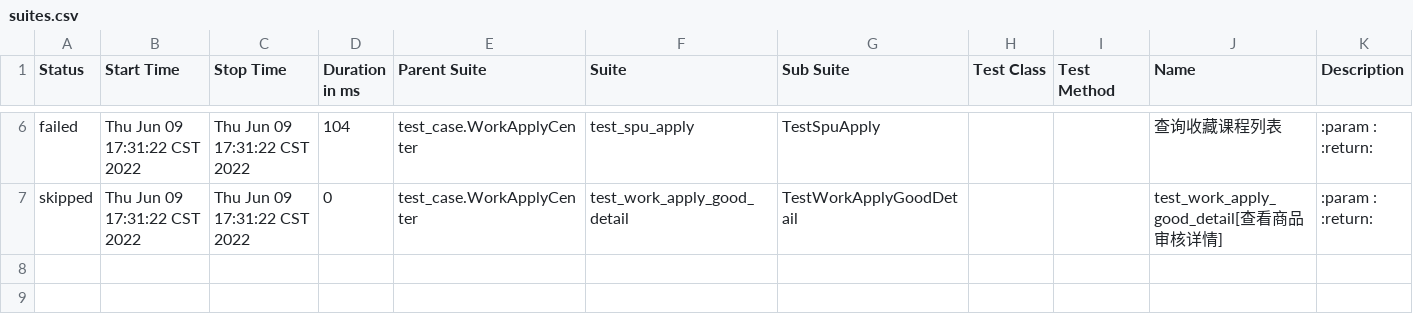
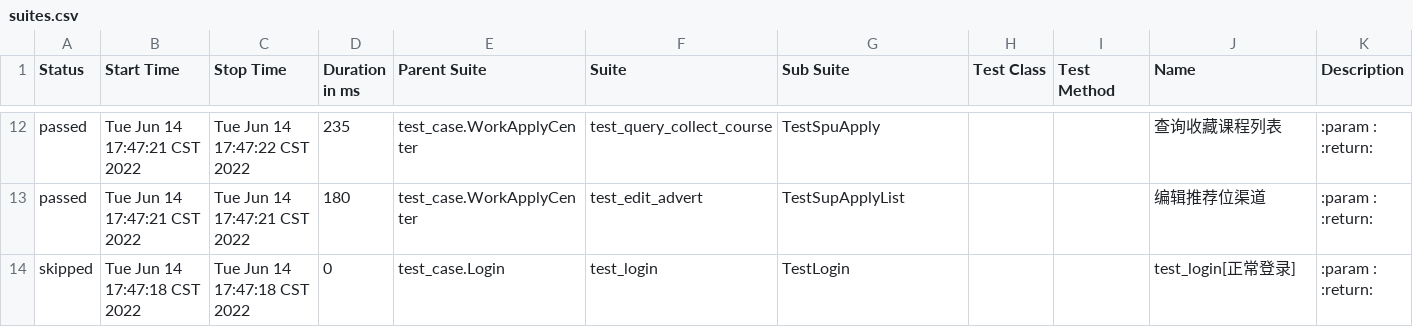
Before and after one commit to DQJ0521/merit-auto-test-01-3, a CSV file: report/html/data/suites.csv, drawn as a sheet; only a part is shown, gaps mark what is left out; the diff covers the shown part only.

```diff
--- a/report/html/data/suites.csv
+++ b/report/html/data/suites.csv
@@ -18,8 +42,12 @@
-"failed","Thu Jun 09 17:31:22 CST 2022","Thu Jun 09 17:31:22 CST 2022","104","test_case.WorkApplyCenter","test_spu_apply","TestSpuApply","","","查询收藏课程列表","
-        :param :
-        :return:
-        "
-"skipped","Thu Jun 09 17:31:22 CST 2022","Thu Jun 09 17:31:22 CST 2022","0","test_case.WorkApplyCenter","test_work_apply_good_detail","TestWorkApplyGoodDetail","","","test_work_apply_good_detail[查看商品审核详情]","
-        :param :
-        :return:
-        "
+"passed","Tue Jun 14 17:47:21 CST 2022","Tue Jun 14 17:47:22 CST 2022","235","test_case.WorkApplyCenter","test_query_collect_course","TestSpuApply","","","查询收藏课程列表","
+        :param :
+        :return:
+        "
+"passed","Tue Jun 14 17:47:21 CST 2022","Tue Jun 14 17:47:21 CST 2022","180","test_case.WorkApplyCenter","test_edit_advert","TestSupApplyList","","","编辑推荐位渠道","
+        :param :
+        :return:
+        "
+"skipped","Tue Jun 14 17:47:18 CST 2022","Tue Jun 14 17:47:18 CST 2022","0","test_case.Login","test_login","TestLogin","","","test_login[正常登录]","
+        :param :
+        :return:
+        "
```
Also changed, not shown: 6 added rows and 24 edited cells elsewhere in this file, report/html/data/behaviors.csv, 32 other files.
